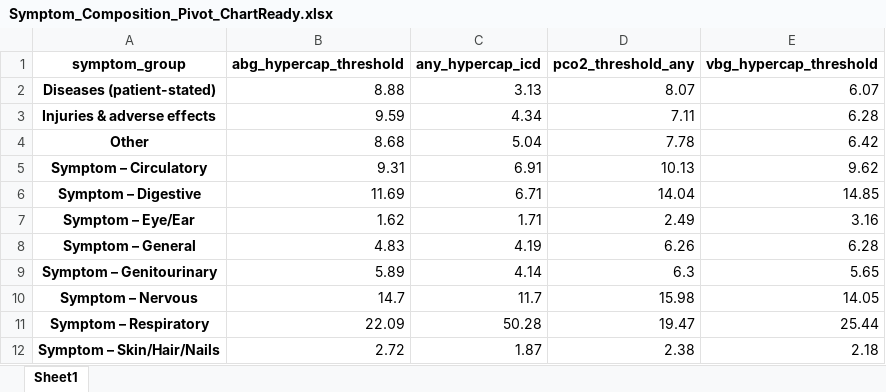
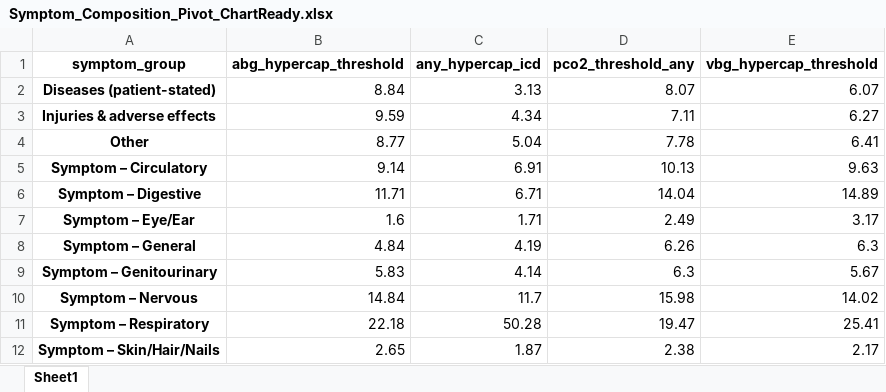
Before and after one commit to reblocke/Hypercap-CC-NLP, an Excel workbook: Symptom_Composition_Pivot_ChartReady.xlsx, sheet Sheet1, drawn as a sheet; values as stored, in another font and other column widths than the file's, no borders; the diff names each change by its address in the sheet, - before the commit and + after, or states it on an @@ line.

```diff
--- a/Symptom_Composition_Pivot_ChartReady.xlsx (sheet Sheet1)
+++ b/Symptom_Composition_Pivot_ChartReady.xlsx (sheet Sheet1)
-B2 (abg_hypercap_threshold): 8.88
+B2 (abg_hypercap_threshold): 8.84
-E3 (vbg_hypercap_threshold): 6.28
+E3 (vbg_hypercap_threshold): 6.27
-B4 (abg_hypercap_threshold): 8.68
+B4 (abg_hypercap_threshold): 8.77
-E4 (vbg_hypercap_threshold): 6.42
+E4 (vbg_hypercap_threshold): 6.41
-B5 (abg_hypercap_threshold): 9.31
+B5 (abg_hypercap_threshold): 9.14
-E5 (vbg_hypercap_threshold): 9.62
+E5 (vbg_hypercap_threshold): 9.63
-B6 (abg_hypercap_threshold): 11.69
+B6 (abg_hypercap_threshold): 11.71
-E6 (vbg_hypercap_threshold): 14.85
+E6 (vbg_hypercap_threshold): 14.89
-B7 (abg_hypercap_threshold): 1.62
+B7 (abg_hypercap_threshold): 1.6
-E7 (vbg_hypercap_threshold): 3.16
+E7 (vbg_hypercap_threshold): 3.17
-B8 (abg_hypercap_threshold): 4.83
+B8 (abg_hypercap_threshold): 4.84
-E8 (vbg_hypercap_threshold): 6.28
+E8 (vbg_hypercap_threshold): 6.3
-B9 (abg_hypercap_threshold): 5.89
+B9 (abg_hypercap_threshold): 5.83
-E9 (vbg_hypercap_threshold): 5.65
+E9 (vbg_hypercap_threshold): 5.67
-B10 (abg_hypercap_threshold): 14.7
+B10 (abg_hypercap_threshold): 14.84
-E10 (vbg_hypercap_threshold): 14.05
+E10 (vbg_hypercap_threshold): 14.02
-B11 (abg_hypercap_threshold): 22.09
+B11 (abg_hypercap_threshold): 22.18
-E11 (vbg_hypercap_threshold): 25.44
+E11 (vbg_hypercap_threshold): 25.41
-B12 (abg_hypercap_threshold): 2.72
+B12 (abg_hypercap_threshold): 2.65
-E12 (vbg_hypercap_threshold): 2.18
+E12 (vbg_hypercap_threshold): 2.17
```
Also changed, not shown: Symptom_Composition_by_ABG_VBG_Overlap.xlsx, Symptom_Composition_by_Hypercapnia_Definition.xlsx, 32 other files.
